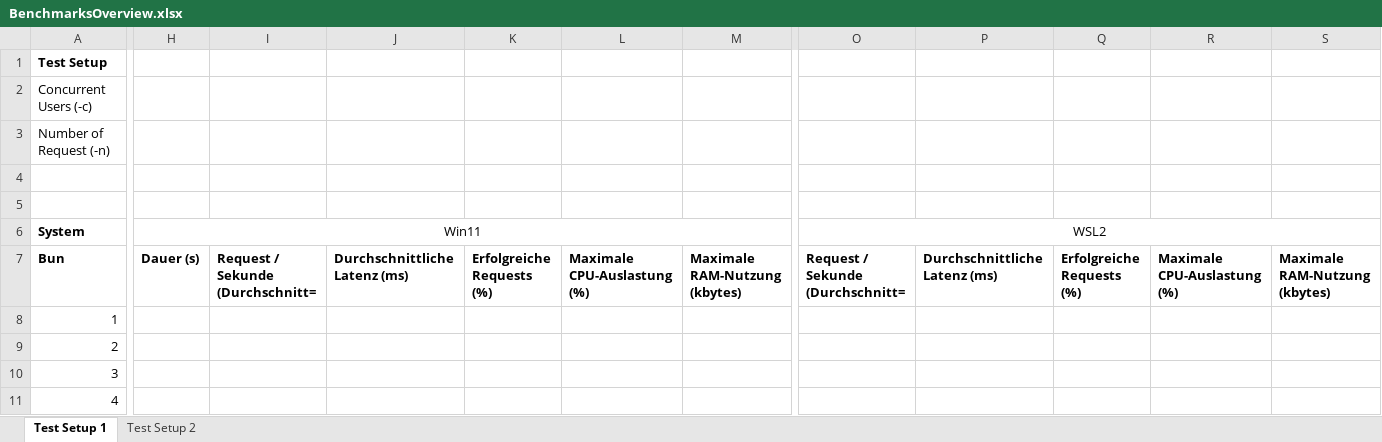
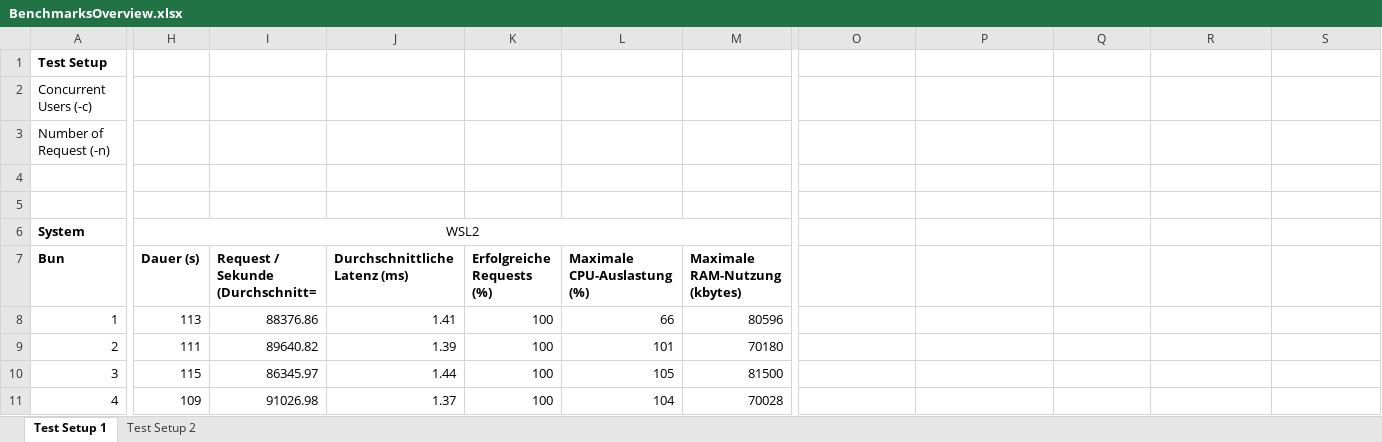
Before and after one commit to AnsgarLichter/BunVsNodeJs, an Excel workbook: benchmarks/BenchmarksOverview.xlsx, sheet Test Setup 1, drawn as a sheet; only a part is shown, gaps mark what is left out; values as stored, in another font and other column widths than the file's, no borders; removed rows and columns are numbered as before the commit, all else as after; the diff covers the shown part only; the diff names each change by its address in the sheet, - before the commit and + after, or states it on an @@ line.

Commit message:
feat(benchmarks): Bun on WSL2 but Node.js is very slow

```diff
--- a/benchmarks/BenchmarksOverview.xlsx (sheet Test Setup 1)
+++ b/benchmarks/BenchmarksOverview.xlsx (sheet Test Setup 1)
-H6: Win11
+H6: WSL2
-H6:N6 merged
+H6:M6 merged
-O6: WSL2
+O6: (empty)
-O6:S6 merged
-O7: Request / Sekunde (Durchschnitt=
+O7: (empty)
-P7: Durchschnittliche Latenz (ms)
+P7: (empty)
-Q7: Erfolgreiche Requests (%)
+Q7: (empty)
-R7: Maximale CPU-Auslastung (%)
+R7: (empty)
-S7: Maximale RAM-Nutzung (kbytes)
+S7: (empty)
-H8: (empty)
+H8: 113
-I8: (empty)
+I8: 88376.86
-J8: (empty)
+J8: 1.41
-K8:K11: (empty)
+K8:K11: 100
-L8: (empty)
+L8: 66
-M8: (empty)
+M8: 80596
-H9: (empty)
+H9: 111
-I9: (empty)
+I9: 89640.82
-J9: (empty)
+J9: 1.39
-L9: (empty)
+L9: 101
-M9: (empty)
+M9: 70180
-H10: (empty)
+H10: 115
-I10: (empty)
+I10: 86345.97
-J10: (empty)
+J10: 1.44
-L10: (empty)
+L10: 105
-M10: (empty)
+M10: 81500
-H11: (empty)
+H11: 109
-I11: (empty)
+I11: 91026.98
-J11: (empty)
+J11: 1.37
-L11: (empty)
+L11: 104
-M11: (empty)
+M11: 70028
```
Also changed, not shown: 20 added rows, 20 removed rows, 53 edited cells and merged cells elsewhere in this sheet, 1 other file.
